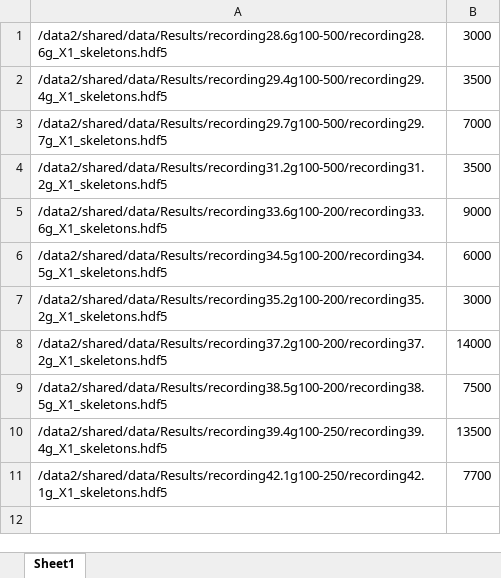
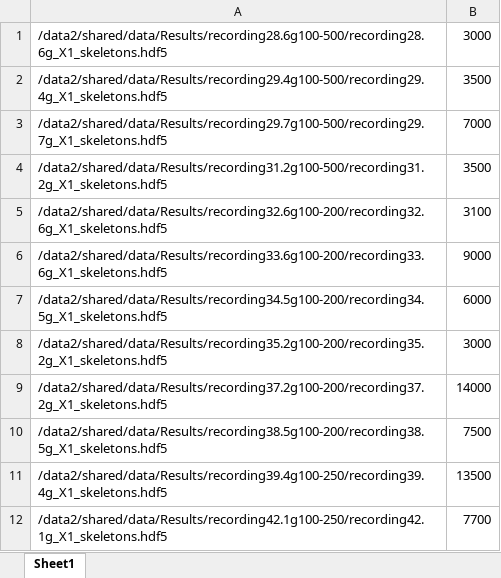
Before and after one commit to ljschumacher/wormTrackingAnalysis, an Excel workbook: datalists/npr1_40_list.xlsx, sheet Sheet1, drawn as a sheet; values as stored, in another font and other column widths than the file's, no borders; charts and pictures not drawn; the diff names each change by its address in the sheet, - before the commit and + after, or states it on an @@ line.

```diff
--- a/datalists/npr1_40_list.xlsx (sheet Sheet1)
+++ b/datalists/npr1_40_list.xlsx (sheet Sheet1)
+row 5: /data2/shared/data/Results/recording32.6g100-200/recording32.6g_X1_skeletons.hdf5 | 3100
```
Also changed, not shown: 23 other files.
